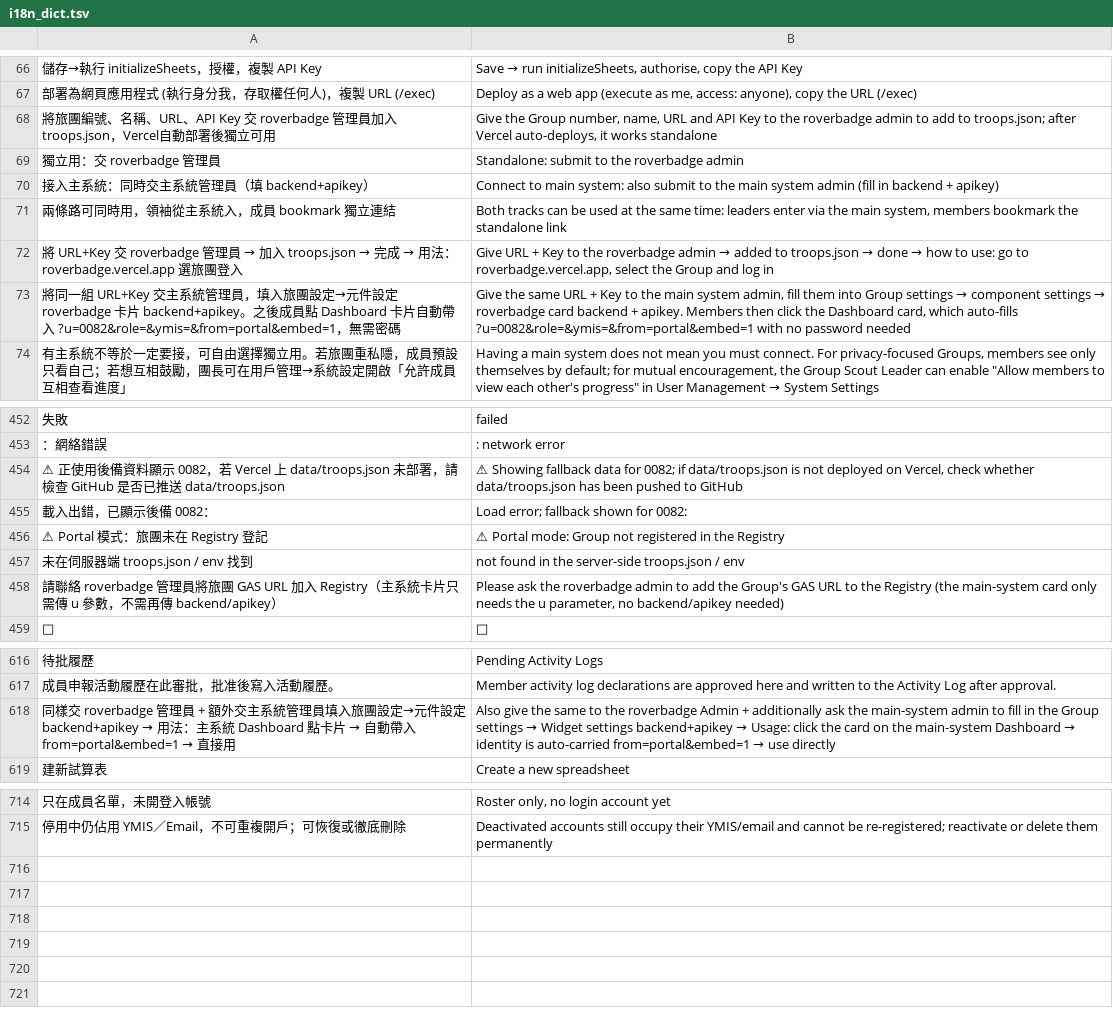
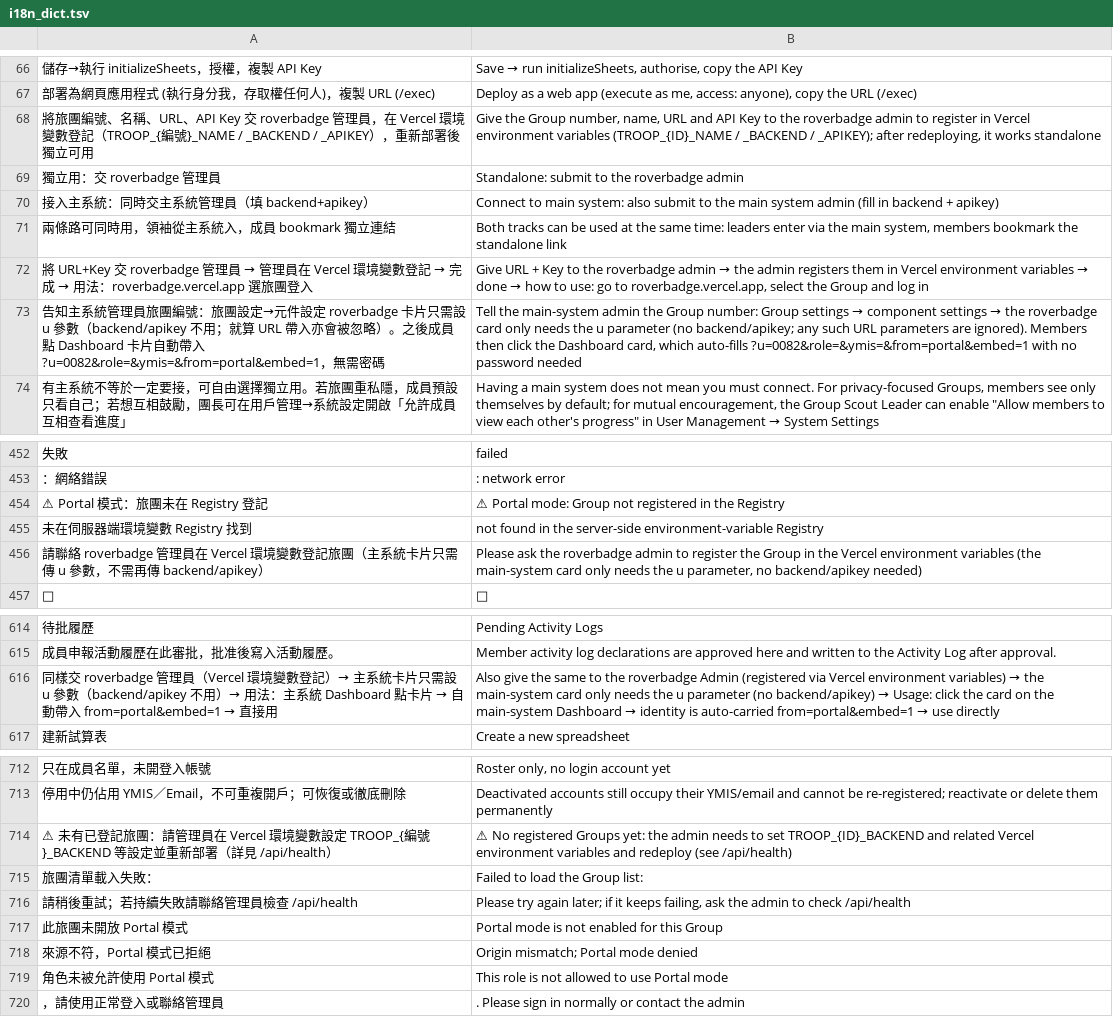
Before and after one commit to playerkousas-rgb/roverbadge, a TSV file: i18n_dict.tsv, drawn as a sheet; only a part is shown, gaps mark what is left out; removed rows and columns are numbered as before the commit, all else as after; the diff covers the shown part only; the diff names each change by its address in the sheet, - before the commit and + after, or states it on an @@ line.

Commit message:
v4.0: env-only troop registry + SUPER_KEY central admin via ticket verification
- Troop registry from TROOP_{ID}_NAME/_BACKEND/_APIKEY env vars only;
  remove troops.json, data/troops.json, _troops_static.js, sync-troops.mjs
- /api/troops exposes id+name only; proxy injects backend/apikey server-side
- Central admin password verified on Vercel (SUPER_KEY >=4 chars, string,
  no default/bypass); short-lived encrypted ticket -> GAS validates against
  fixed trusted verify URL; troop-bound encrypted browser session (rbs1.)
- GAS v8.9: remove direct-password entry, add superTicketLogin; no Sheet
  changes, no initializeSheets() required for this upgrade
- Portal integration preserved (PORTAL_* / TROOP_{ID}_PORTAL* soft checks)
- .vercelignore deploy slimming; scrub special-account references from
  docs/frontend; docs updated (env setup, admin workflow, postmortem,
  agent template, integration, deploy guide)
- Tests: 509 pass / 0 fail (code-gs 117, e2e 140, proxy-login 76,
  serverless-registry 47, vercel-config 67, DOM 50, ymis-parse 12)

Co-authored-by: arena-agent <297053741+arena-agent@users.noreply.github.com>

```diff
--- a/i18n_dict.tsv
+++ b/i18n_dict.tsv
-row 68: 將旅團編號、名稱、URL、API Key 交 roverbadge 管理員加入 troops.json，Vercel自動部署後獨立可用 | Give the Group number, name, URL and API Key to the roverbadge admin to add to troops.json; after Vercel auto-deploys, it works standalone
+row 68: 將旅團編號、名稱、URL、API Key 交 roverbadge 管理員，在 Vercel 環境變數登記（TROOP_{編號}_NAME / _BACKEND / _APIKEY），重新部署後獨立可用 | Give the Group number, name, URL and API Key to the roverbadge admin to register in Vercel environment variables (TROOP_{ID}_NAME / _BACKEND / _APIKEY); after redeploying, it works standalone
-row 72: 將 URL+Key 交 roverbadge 管理員 → 加入 troops.json → 完成 → 用法：roverbadge.vercel.app 選旅團登入 | Give URL + Key to the roverbadge admin → added to troops.json → done → how to use: go to roverbadge.vercel.app, select the Group and log in
-row 73: 將同一組 URL+Key 交主系統管理員，填入旅團設定→元件設定 roverbadge 卡片 backend+apikey。之後成員點 Dashboard 卡片自動帶入 ?u=0082&role=&ymis=&from=portal&embed=1，無需密碼 | Give the same URL + Key to the main system admin, fill them into Group settings → component settings → roverbadge card backend + apikey. Members then click the Dashboard card, which auto-fills ?u=0082&role=&ymis=&from=portal&embed=1 with no password needed
+row 72: 將 URL+Key 交 roverbadge 管理員 → 管理員在 Vercel 環境變數登記 → 完成 → 用法：roverbadge.vercel.app 選旅團登入 | Give URL + Key to the roverbadge admin → the admin registers them in Vercel environment variables → done → how to use: go to roverbadge.vercel.app, select the Group and log in
+row 73: 告知主系統管理員旅團編號：旅團設定→元件設定 roverbadge 卡片只需設 u 參數（backend/apikey 不用；就算 URL 帶入亦會被忽略）。之後成員點 Dashboard 卡片自動帶入 ?u=0082&role=&ymis=&from=portal&embed=1，無需密碼 | Tell the main-system admin the Group number: Group settings → component settings → the roverbadge card only needs the u parameter (no backend/apikey; any such URL parameters are ignored). Members then click the Dashboard card, which auto-fills ?u=0082&role=&ymis=&from=portal&embed=1 with no password needed
-row 454: ⚠ 正使用後備資料顯示 0082，若 Vercel 上 data/troops.json 未部署，請檢查 GitHub 是否已推送 data/troops.json | ⚠ Showing fallback data for 0082; if data/troops.json is not deployed on Vercel, check whether data/troops.json has been pushed to GitHub
-row 455: 載入出錯，已顯示後備 0082： | Load error; fallback shown for 0082:
-row 457: 未在伺服器端 troops.json / env 找到 | not found in the server-side troops.json / env
-row 458: 請聯絡 roverbadge 管理員將旅團 GAS URL 加入 Registry（主系統卡片只需傳 u 參數，不需再傳 backend/apikey） | Please ask the roverbadge admin to add the Group's GAS URL to the Registry (the main-system card only needs the u parameter, no backend/apikey needed)
+row 455: 未在伺服器端環境變數 Registry 找到 | not found in the server-side environment-variable Registry
+row 456: 請聯絡 roverbadge 管理員在 Vercel 環境變數登記旅團（主系統卡片只需傳 u 參數，不需再傳 backend/apikey） | Please ask the roverbadge admin to register the Group in the Vercel environment variables (the main-system card only needs the u parameter, no backend/apikey needed)
-row 618: 同樣交 roverbadge 管理員 + 額外交主系統管理員填入旅團設定→元件設定 backend+apikey → 用法：主系統 Dashboard 點卡片 → 自動帶入 from=portal&embed=1 → 直接用 | Also give the same to the roverbadge Admin + additionally ask the main-system admin to fill in the Group settings → Widget settings backend+apikey → Usage: click the card on the main-system Dashboard → identity is auto-carried from=portal&embed=1 → use directly
+row 616: 同樣交 roverbadge 管理員（Vercel 環境變數登記）→ 主系統卡片只需設 u 參數（backend/apikey 不用）→ 用法：主系統 Dashboard 點卡片 → 自動帶入 from=portal&embed=1 → 直接用 | Also give the same to the roverbadge Admin (registered via Vercel environment variables) → the main-system card only needs the u parameter (no backend/apikey) → Usage: click the card on the main-system Dashboard → identity is auto-carried from=portal&embed=1 → use directly
+row 714: ⚠ 未有已登記旅團：請管理員在 Vercel 環境變數設定 TROOP_{編號}_BACKEND 等設定並重新部署（詳見 /api/health） | ⚠ No registered Groups yet: the admin needs to set TROOP_{ID}_BACKEND and related Vercel environment variables and redeploy (see /api/health)
+row 715: 旅團清單載入失敗： | Failed to load the Group list:
+row 716: 請稍後重試；若持續失敗請聯絡管理員檢查 /api/health | Please try again later; if it keeps failing, ask the admin to check /api/health
+row 717: 此旅團未開放 Portal 模式 | Portal mode is not enabled for this Group
+row 718: 來源不符，Portal 模式已拒絕 | Origin mismatch; Portal mode denied
+row 719: 角色未被允許使用 Portal 模式 | This role is not allowed to use Portal mode
+row 720: ，請使用正常登入或聯絡管理員 | . Please sign in normally or contact the admin
```
Also changed, not shown: 2 added rows, 2 removed rows and 1 edited cell elsewhere in this file, 30 other files.
